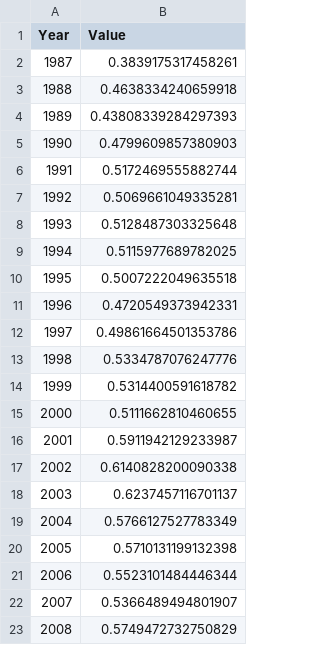
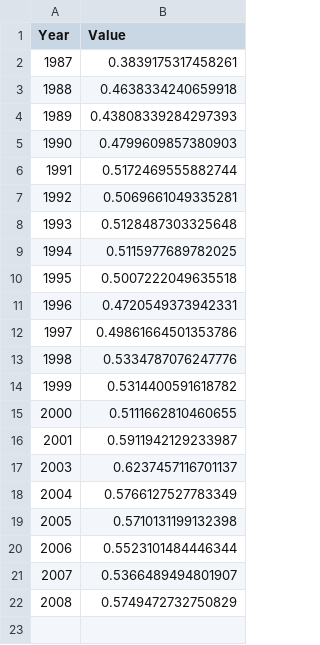
Before and after one commit to albhub/Udacity-NanoDegree-P6, a CSV file: data/02-Year_FlightsOnTime.csv, drawn as a sheet; the diff names each change by its address in the sheet, - before the commit and + after, or states it on an @@ line.

Commit message:
Delay causes by year anotated

```diff
--- a/data/02-Year_FlightsOnTime.csv
+++ b/data/02-Year_FlightsOnTime.csv
-row 17: 2002 | 0.6140828200090338
```
Also changed, not shown: data/01-Year_NFlights.csv, 1 other file.
